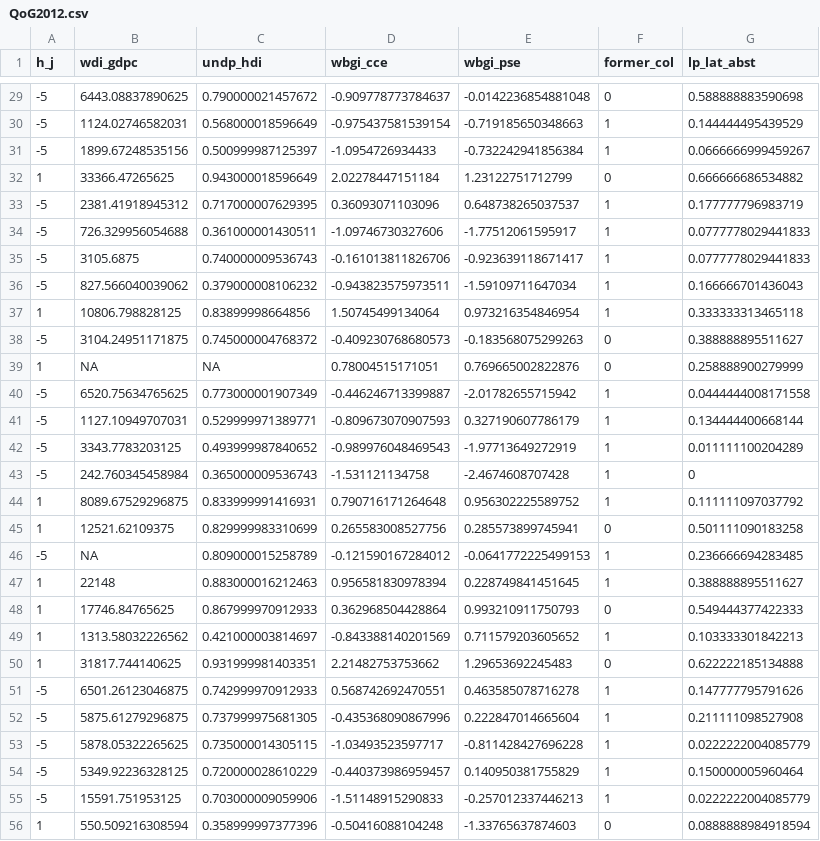
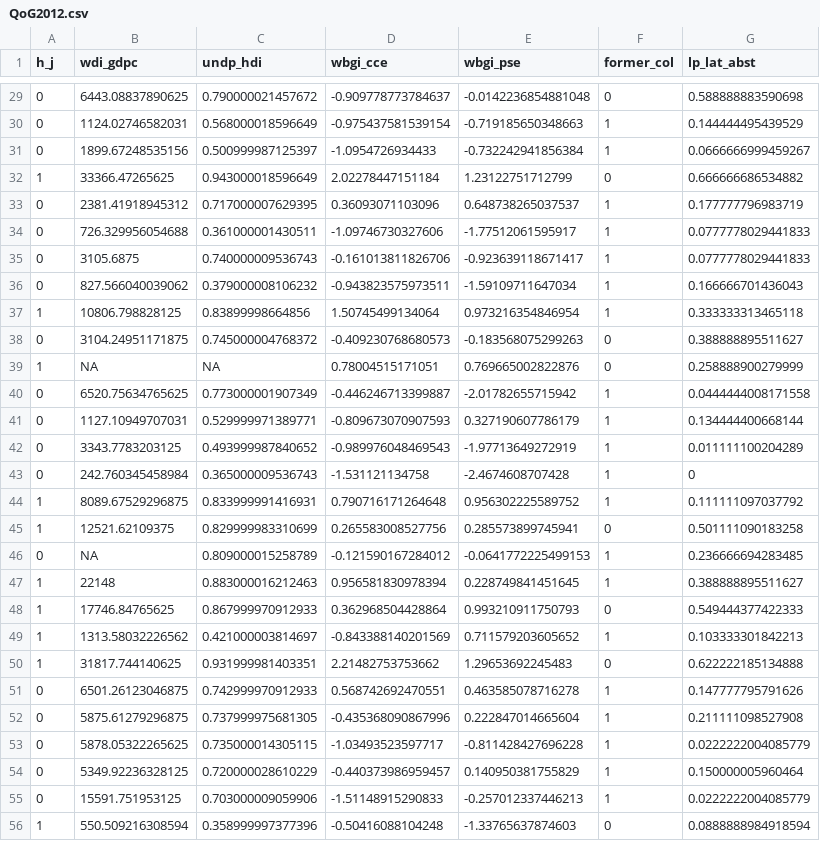
Before and after one commit to pobrienjhu/datasets, a CSV file: data/QoG2012.csv, drawn as a sheet; only a part is shown, gaps mark what is left out; the diff covers the shown part only; the diff names each change by its address in the sheet, - before the commit and + after, or states it on an @@ line.

```diff
--- a/data/QoG2012.csv
+++ b/data/QoG2012.csv
-A29:A31 (h_j): -5
+A29:A31 (h_j): 0
-A33:A36 (h_j): -5
+A33:A36 (h_j): 0
-A38 (h_j): -5
+A38 (h_j): 0
-A40:A43 (h_j): -5
+A40:A43 (h_j): 0
-A46 (h_j): -5
+A46 (h_j): 0
-A51:A55 (h_j): -5
+A51:A55 (h_j): 0
```
Also changed, not shown: 87 edited cells elsewhere in this file, 1 other file.
